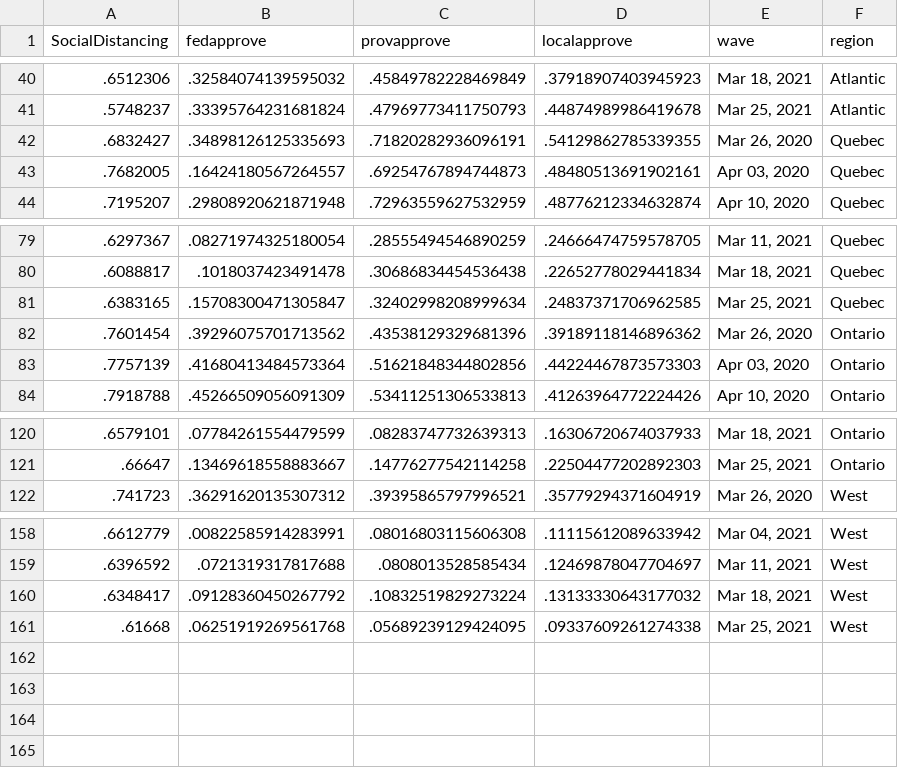
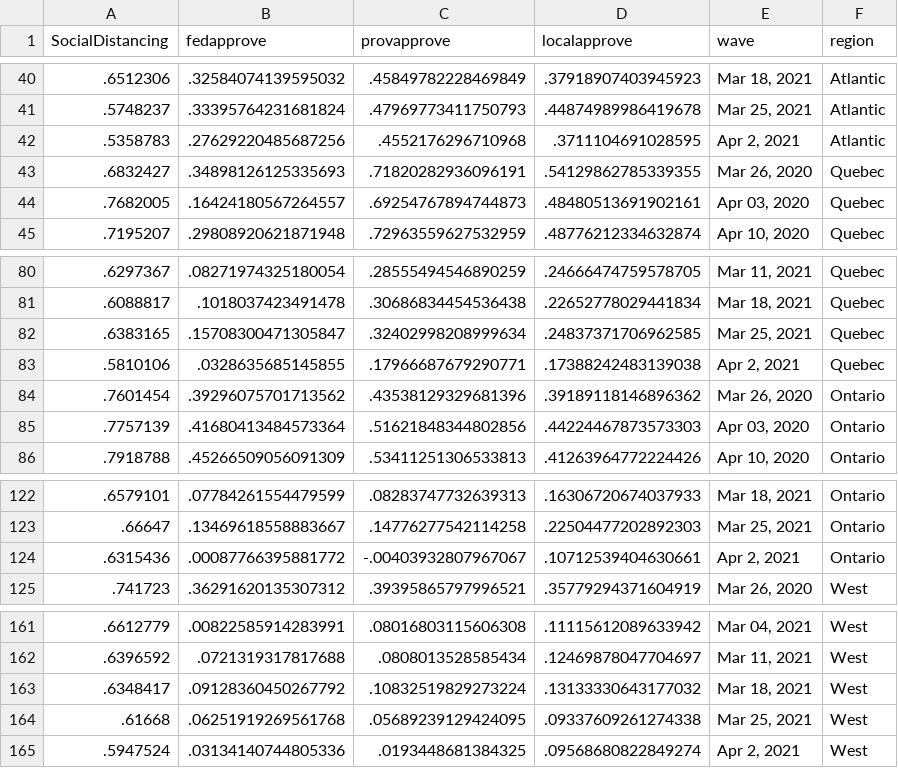
Before and after one commit to nrkthompson/ChartHolding, a CSV file: Data/SocDistRegion.csv, drawn as a sheet; only a part is shown, gaps mark what is left out.

```diff
--- a/Data/SocDistRegion.csv
+++ b/Data/SocDistRegion.csv
@@ -41,2 +41,3 @@
 ".5748237",".33395764231681824",".47969773411750793",".44874989986419678","Mar 25, 2021","Atlantic"
+".5358783",".27629220485687256",".4552176296710968",".3711104691028595","Apr 2, 2021","Atlantic"
 ".6832427",".34898126125335693",".71820282936096191",".54129862785339355","Mar 26, 2020","Quebec"
@@ -81,2 +82,3 @@
 ".6383165",".15708300471305847",".32402998208999634",".24837371706962585","Mar 25, 2021","Quebec"
+".5810106",".0328635685145855",".17966687679290771",".17388242483139038","Apr 2, 2021","Quebec"
 ".7601454",".39296075701713562",".43538129329681396",".39189118146896362","Mar 26, 2020","Ontario"
@@ -121,2 +123,3 @@
 ".66647",".13469618558883667",".14776277542114258",".22504477202892303","Mar 25, 2021","Ontario"
+".6315436",".00087766395881772","-.00403932807967067",".10712539404630661","Apr 2, 2021","Ontario"
 ".741723",".36291620135307312",".39395865797996521",".35779294371604919","Mar 26, 2020","West"
@@ -161 +164,2 @@
 ".61668",".06251919269561768",".05689239129424095",".09337609261274338","Mar 25, 2021","West"
+".5947524",".03134140744805336",".0193448681384325",".09568680822849274","Apr 2, 2021","West"
```
Also changed, not shown: Data/SocDist.csv, Data/SocDistAge.csv, 1 other file.
